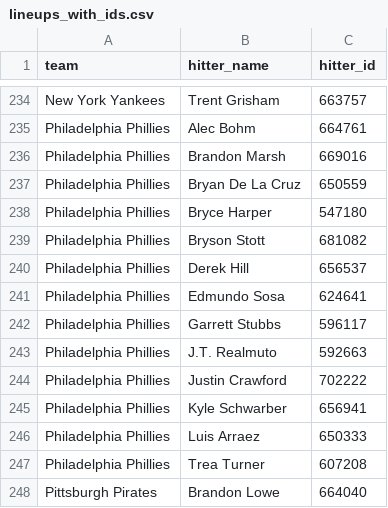
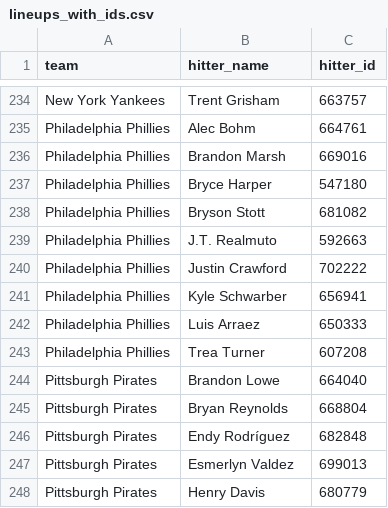
Before and after one commit to syocum9422-blip/sports_model_site, a CSV file: data/mlb/lineups_with_ids.csv, drawn as a sheet; only a part is shown, gaps mark what is left out; the shorter side is filled out with more unchanged rows; the diff names each change by its address in the sheet, - before the commit and + after, or states it on an @@ line.

```diff
--- a/data/mlb/lineups_with_ids.csv
+++ b/data/mlb/lineups_with_ids.csv
-row 237: Philadelphia Phillies | Bryan De La Cruz | 650559
-row 240: Philadelphia Phillies | Derek Hill | 656537
-row 241: Philadelphia Phillies | Edmundo Sosa | 624641
-row 242: Philadelphia Phillies | Garrett Stubbs | 596117
```
Also changed, not shown: data/mlb/lines_today.csv, 1 other file.
